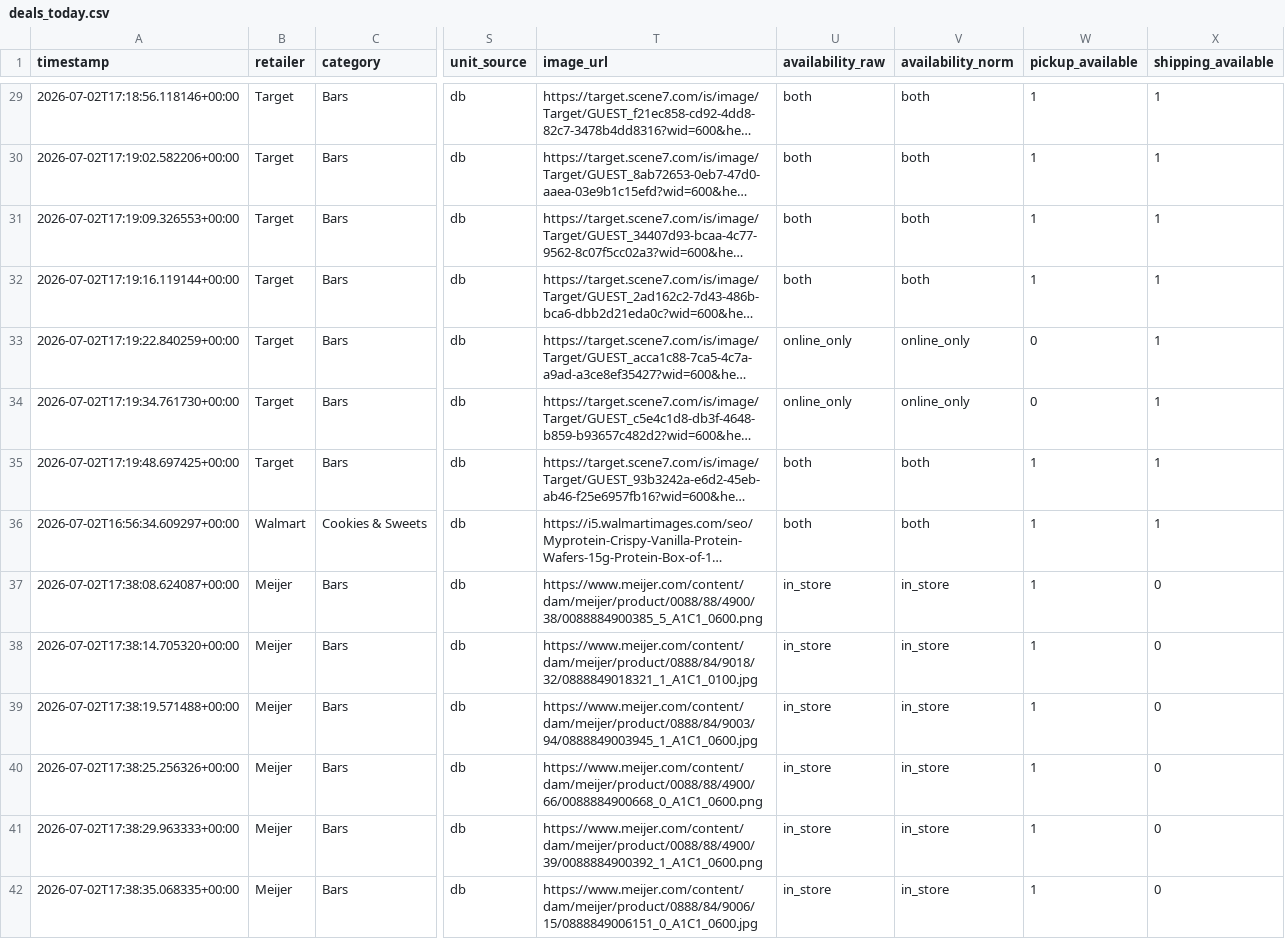
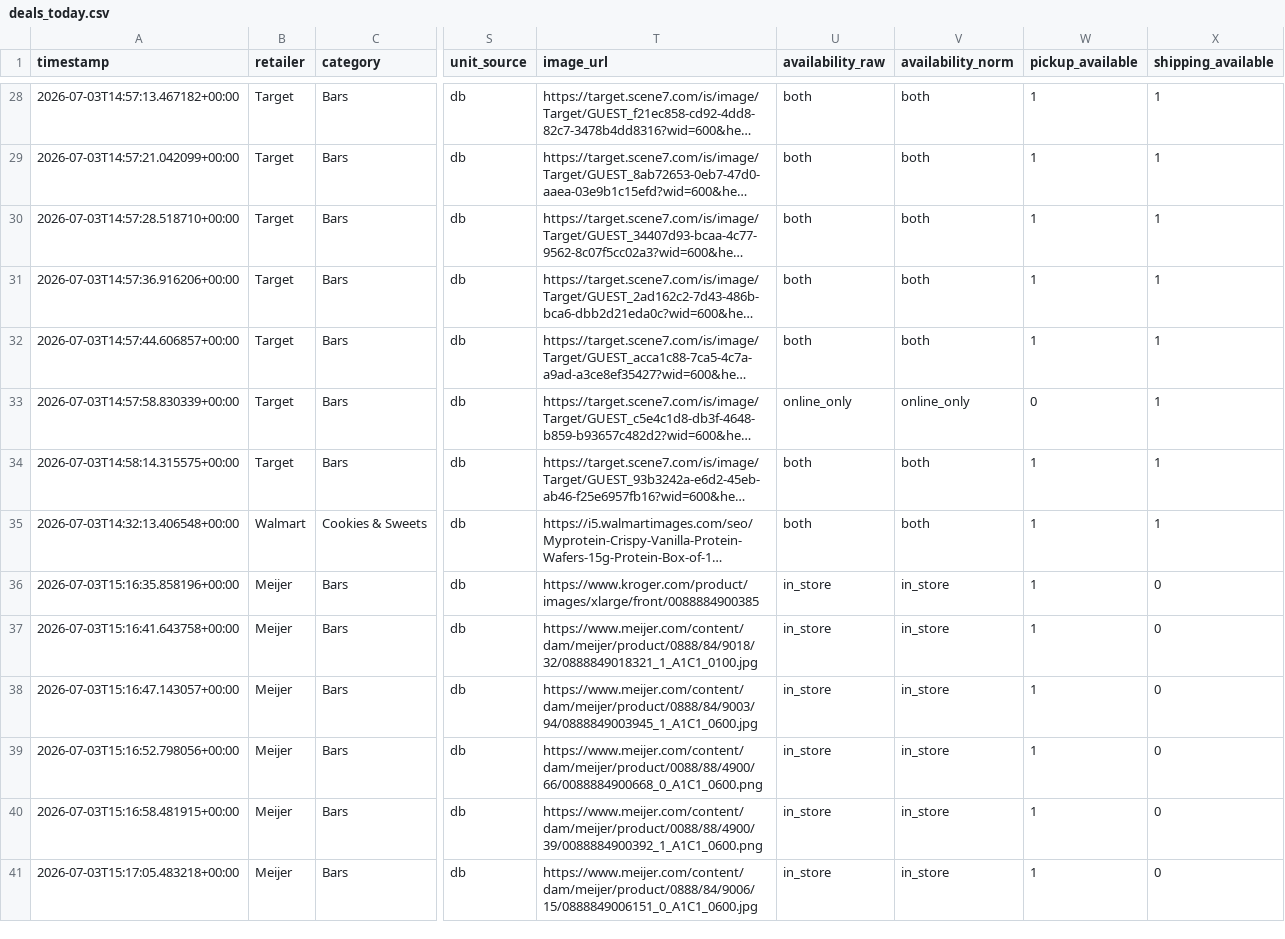
Before and after one commit to mitchellgmoore/snackbuddy-deals, a CSV file: deals_today.csv, drawn as a sheet; only a part is shown, gaps mark what is left out; long unchanged cells end in …; addresses are those after the commit; the diff covers the shown part only; the diff names each change by its address in the sheet, - before the commit and + after, or states it on an @@ line.

```diff
--- a/deals_today.csv
+++ b/deals_today.csv
-A28 (timestamp): 2026-07-02T17:18:56.118146+00:00
+A28 (timestamp): 2026-07-03T14:57:13.467182+00:00
-A29 (timestamp): 2026-07-02T17:19:02.582206+00:00
+A29 (timestamp): 2026-07-03T14:57:21.042099+00:00
-A30 (timestamp): 2026-07-02T17:19:09.326553+00:00
+A30 (timestamp): 2026-07-03T14:57:28.518710+00:00
-A31 (timestamp): 2026-07-02T17:19:16.119144+00:00
+A31 (timestamp): 2026-07-03T14:57:36.916206+00:00
-A32 (timestamp): 2026-07-02T17:19:22.840259+00:00
+A32 (timestamp): 2026-07-03T14:57:44.606857+00:00
-U32 (availability_raw): online_only
+U32 (availability_raw): both
-V32 (availability_norm): online_only
+V32 (availability_norm): both
-W32 (pickup_available): 0
+W32 (pickup_available): 1
-A33 (timestamp): 2026-07-02T17:19:34.761730+00:00
+A33 (timestamp): 2026-07-03T14:57:58.830339+00:00
-A34 (timestamp): 2026-07-02T17:19:48.697425+00:00
+A34 (timestamp): 2026-07-03T14:58:14.315575+00:00
-A35 (timestamp): 2026-07-02T16:56:34.609297+00:00
+A35 (timestamp): 2026-07-03T14:32:13.406548+00:00
-A36 (timestamp): 2026-07-02T17:38:08.624087+00:00
+A36 (timestamp): 2026-07-03T15:16:35.858196+00:00
-T36 (image_url): https://www.meijer.com/content/dam/meijer/product/0088/88/4900/38/0088884900385_5_A1C1_0600.png
+T36 (image_url): https://www.kroger.com/product/images/xlarge/front/0088884900385
-A37 (timestamp): 2026-07-02T17:38:14.705320+00:00
+A37 (timestamp): 2026-07-03T15:16:41.643758+00:00
-A38 (timestamp): 2026-07-02T17:38:19.571488+00:00
+A38 (timestamp): 2026-07-03T15:16:47.143057+00:00
-A39 (timestamp): 2026-07-02T17:38:25.256326+00:00
+A39 (timestamp): 2026-07-03T15:16:52.798056+00:00
-A40 (timestamp): 2026-07-02T17:38:29.963333+00:00
+A40 (timestamp): 2026-07-03T15:16:58.481915+00:00
-A41 (timestamp): 2026-07-02T17:38:35.068335+00:00
+A41 (timestamp): 2026-07-03T15:17:05.483218+00:00
```
Also changed, not shown: 1 added row, 1 removed row and 55 edited cells elsewhere in this file, 2 other files.
